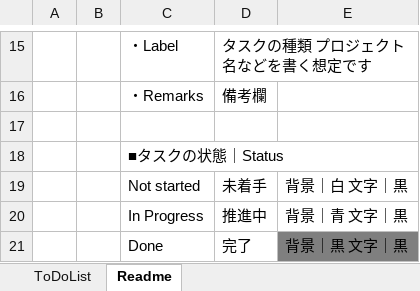
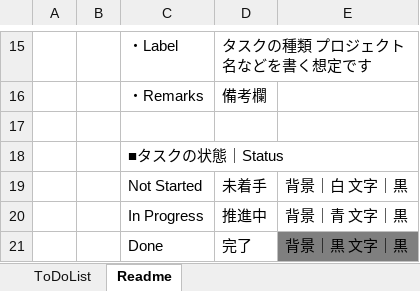
Before and after one commit to ari23ant/ToDoExcelMacro, an Excel workbook: ToDoTemplate.xlsm, sheet Readme, drawn as a sheet; only a part is shown, gaps mark what is left out; values as stored, in another font and other column widths than the file's, no borders; the diff names each change by its address in the sheet, - before the commit and + after, or states it on an @@ line.

Commit message:
Not started -> Not Started

```diff
--- a/ToDoTemplate.xlsm (sheet Readme)
+++ b/ToDoTemplate.xlsm (sheet Readme)
-C19: Not started
+C19: Not Started
```
Also changed, not shown: sheet ToDoList, charts or pictures.
